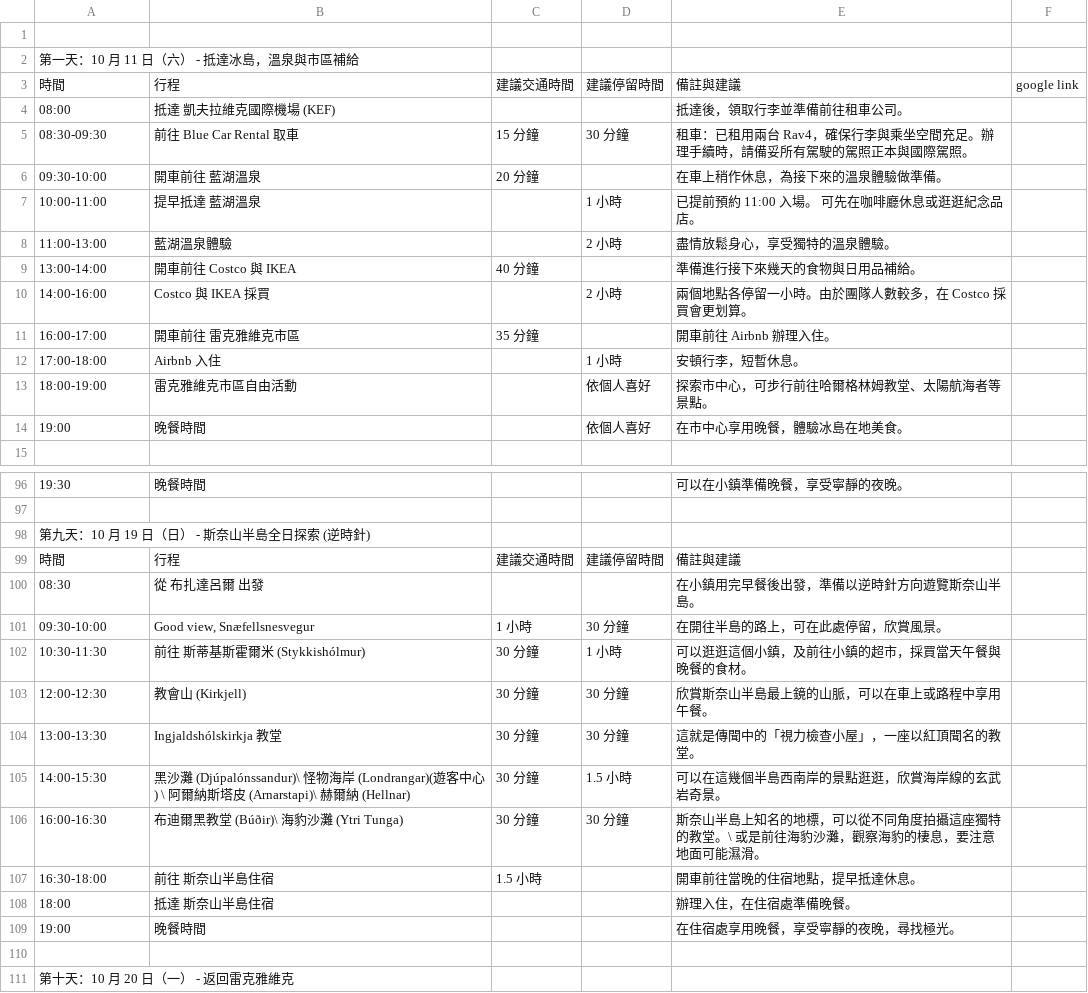
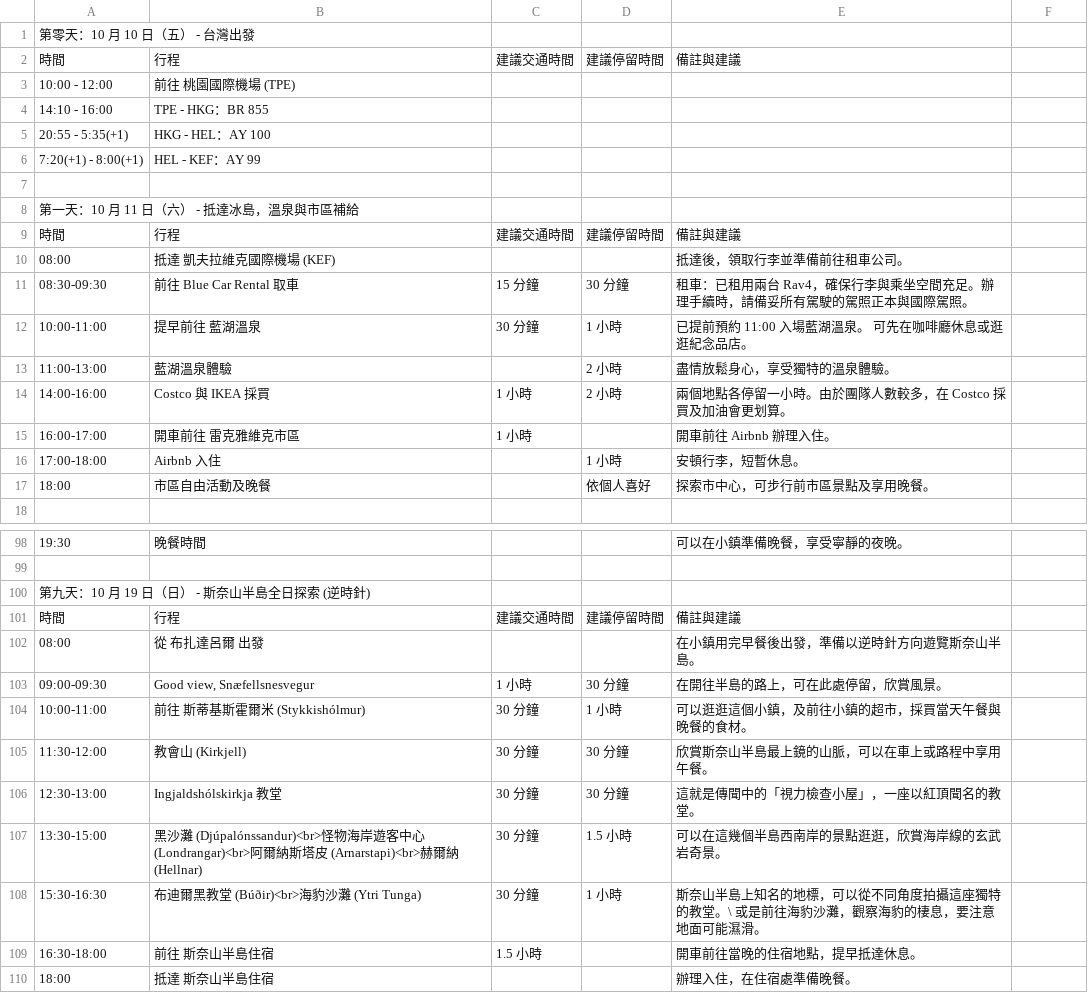
Before and after one commit to dalek669528/iceland_trip_proj_2025, a CSV file: itinerary.csv, drawn as a sheet; only a part is shown, gaps mark what is left out; the shorter side is filled out with more unchanged rows; the diff covers the shown part only.

Commit message:
itinerary

```diff
--- a/itinerary.csv
+++ b/itinerary.csv
@@ -0,0 +1,6 @@
+第零天：10 月 10 日（五） - 台灣出發,,,,,
+時間,行程,建議交通時間,建議停留時間,備註與建議,
+10:00 - 12:00,前往 桃園國際機場 (TPE),,,,
+14:10 - 16:00,TPE - HKG：BR 855,,,,
+20:55 - 5:35(+1),HKG - HEL：AY 100,,,,
+7:20(+1) - 8:00(+1),HEL - KEF：AY 99,,,,
@@ -2,13 +8,10 @@
 第一天：10 月 11 日（六） - 抵達冰島，溫泉與市區補給,,,,,
-時間,行程,建議交通時間,建議停留時間,備註與建議,google link
+時間,行程,建議交通時間,建議停留時間,備註與建議,
 08:00,抵達 凱夫拉維克國際機場 (KEF),,,抵達後，領取行李並準備前往租車公司。,
 08:30-09:30,前往 Blue Car Rental 取車,15 分鐘,30 分鐘,租車：已租用兩台 Rav4，確保行李與乘坐空間充足。辦理手續時，請備妥所有駕駛的駕照正本與國際駕照。,
-09:30-10:00,開車前往 藍湖溫泉,20 分鐘,,在車上稍作休息，為接下來的溫泉體驗做準備。,
-10:00-11:00,提早抵達 藍湖溫泉,,1 小時,已提前預約 11:00 入場。 可先在咖啡廳休息或逛逛紀念品店。,
+10:00-11:00,提早前往 藍湖溫泉,30 分鐘,1 小時,已提前預約 11:00 入場藍湖溫泉。 可先在咖啡廳休息或逛逛紀念品店。,
 11:00-13:00,藍湖溫泉體驗,,2 小時,盡情放鬆身心，享受獨特的溫泉體驗。,
-13:00-14:00,開車前往 Costco 與 IKEA,40 分鐘,,準備進行接下來幾天的食物與日用品補給。,
-14:00-16:00,Costco 與 IKEA 採買,,2 小時,兩個地點各停留一小時。由於團隊人數較多，在 Costco 採買會更划算。,
-16:00-17:00,開車前往 雷克雅維克市區,35 分鐘,,開車前往 Airbnb 辦理入住。,
+14:00-16:00,Costco 與 IKEA 採買,1 小時,2 小時,兩個地點各停留一小時。由於團隊人數較多，在 Costco 採買及加油會更划算。,
+16:00-17:00,開車前往 雷克雅維克市區,1 小時,,開車前往 Airbnb 辦理入住。,
 17:00-18:00,Airbnb 入住,,1 小時,安頓行李，短暫休息。,
-18:00-19:00,雷克雅維克市區自由活動,,依個人喜好,探索市中心，可步行前往哈爾格林姆教堂、太陽航海者等景點。,
-19:00,晚餐時間,,依個人喜好,在市中心享用晚餐，體驗冰島在地美食。,
+18:00,市區自由活動及晚餐,,依個人喜好,探索市中心，可步行前市區景點及享用晚餐。,
@@ -99,9 +101,9 @@
 時間,行程,建議交通時間,建議停留時間,備註與建議,
-08:30,從 布扎達呂爾 出發,,,在小鎮用完早餐後出發，準備以逆時針方向遊覽斯奈山半島。,
-09:30-10:00,"Good view, Snæfellsnesvegur",1 小時,30 分鐘,在開往半島的路上，可在此處停留，欣賞風景。,
-10:30-11:30,前往 斯蒂基斯霍爾米 (Stykkishólmur),30 分鐘,1 小時,可以逛逛這個小鎮，及前往小鎮的超市，採買當天午餐與晚餐的食材。,
-12:00-12:30,教會山 (Kirkjell),30 分鐘,30 分鐘,欣賞斯奈山半島最上鏡的山脈，可以在車上或路程中享用午餐。,
-13:00-13:30,Ingjaldshólskirkja 教堂,30 分鐘,30 分鐘,這就是傳聞中的「視力檢查小屋」，一座以紅頂聞名的教堂。,
-14:00-15:30,黑沙灘 (Djúpalónssandur)\ 怪物海岸 (Londrangar)(遊客中心) \ 阿爾納斯塔皮 (Arnarstapi)\ 赫爾納 (Hellnar),30 分鐘,1.5 小時,可以在這幾個半島西南岸的景點逛逛，欣賞海岸線的玄武岩奇景。,
-16:00-16:30,布迪爾黑教堂 (Búðir)\ 海豹沙灘 (Ytri Tunga),30 分鐘,30 分鐘,斯奈山半島上知名的地標，可以從不同角度拍攝這座獨特的教堂。\ 或是前往海豹沙灘，觀察海豹的棲息，要注意地面可能濕滑。,
+08:00,從 布扎達呂爾 出發,,,在小鎮用完早餐後出發，準備以逆時針方向遊覽斯奈山半島。,
+09:00-09:30,"Good view, Snæfellsnesvegur",1 小時,30 分鐘,在開往半島的路上，可在此處停留，欣賞風景。,
+10:00-11:00,前往 斯蒂基斯霍爾米 (Stykkishólmur),30 分鐘,1 小時,可以逛逛這個小鎮，及前往小鎮的超市，採買當天午餐與晚餐的食材。,
+11:30-12:00,教會山 (Kirkjell),30 分鐘,30 分鐘,欣賞斯奈山半島最上鏡的山脈，可以在車上或路程中享用午餐。,
+12:30-13:00,Ingjaldshólskirkja 教堂,30 分鐘,30 分鐘,這就是傳聞中的「視力檢查小屋」，一座以紅頂聞名的教堂。,
+13:30-15:00,黑沙灘 (Djúpalónssandur)<br>怪物海岸遊客中心 (Londrangar)<br>阿爾納斯塔皮 (Arnarstapi)<br>赫爾納 (Hellnar),30 分鐘,1.5 小時,可以在這幾個半島西南岸的景點逛逛，欣賞海岸線的玄武岩奇景。,
+15:30-16:30,布迪爾黑教堂 (Búðir)<br>海豹沙灘 (Ytri Tunga),30 分鐘,1 小時,斯奈山半島上知名的地標，可以從不同角度拍攝這座獨特的教堂。\ 或是前往海豹沙灘，觀察海豹的棲息，要注意地面可能濕滑。,
 16:30-18:00,前往 斯奈山半島住宿,1.5 小時,,開車前往當晚的住宿地點，提早抵達休息。,
```
Also changed, not shown: 8 added rows, 3 removed rows and 32 edited cells elsewhere in this file.
